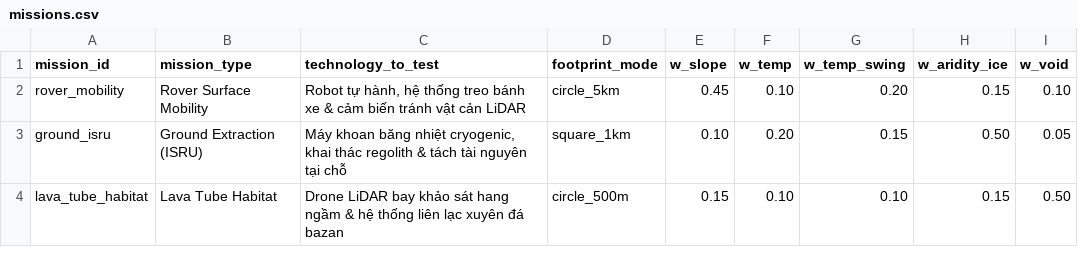
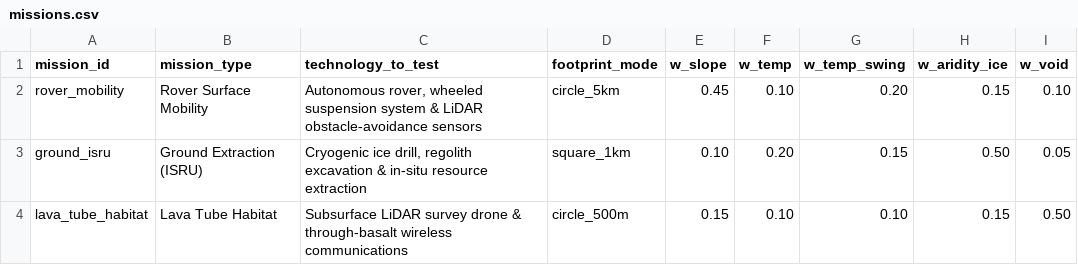
Before and after one commit to dlampy/planetary-analog-finder-NASA-Hackathon2026, a CSV file: backend/data/missions.csv, drawn as a sheet.

```diff
--- a/backend/data/missions.csv
+++ b/backend/data/missions.csv
@@ -1,4 +1,4 @@
 mission_id,mission_type,technology_to_test,footprint_mode,w_slope,w_temp,w_temp_swing,w_aridity_ice,w_void
-rover_mobility,Rover Surface Mobility,"Robot tự hành, hệ thống treo bánh xe & cảm biến tránh vật cản LiDAR",circle_5km,0.45,0.10,0.20,0.15,0.10
-ground_isru,Ground Extraction (ISRU),"Máy khoan băng nhiệt cryogenic, khai thác regolith & tách tài nguyên tại chỗ",square_1km,0.10,0.20,0.15,0.50,0.05
-lava_tube_habitat,Lava Tube Habitat,"Drone LiDAR bay khảo sát hang ngầm & hệ thống liên lạc xuyên đá bazan",circle_500m,0.15,0.10,0.10,0.15,0.50
+rover_mobility,Rover Surface Mobility,"Autonomous rover, wheeled suspension system & LiDAR obstacle-avoidance sensors",circle_5km,0.45,0.10,0.20,0.15,0.10
+ground_isru,Ground Extraction (ISRU),"Cryogenic ice drill, regolith excavation & in-situ resource extraction",square_1km,0.10,0.20,0.15,0.50,0.05
+lava_tube_habitat,Lava Tube Habitat,"Subsurface LiDAR survey drone & through-basalt wireless communications",circle_500m,0.15,0.10,0.10,0.15,0.50
```
Also changed, not shown: backend/data/site_tests.csv, 28 other files.
